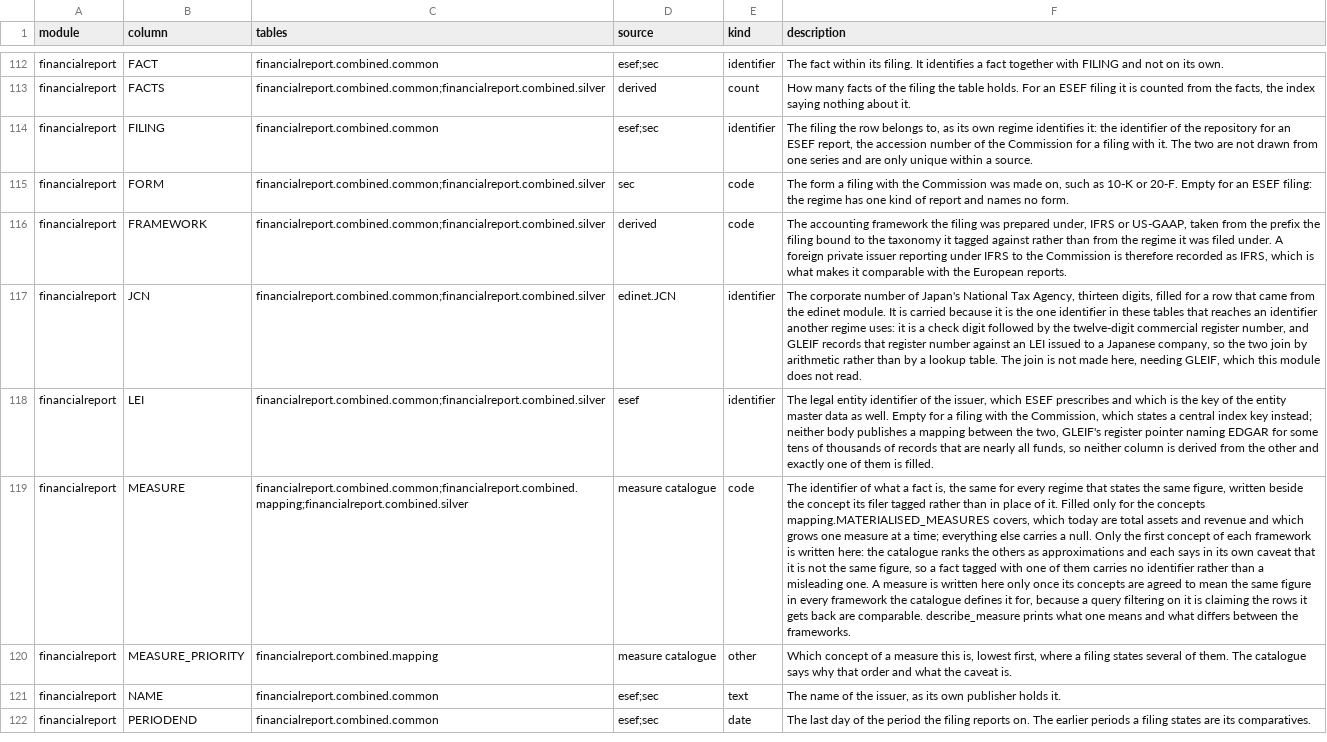
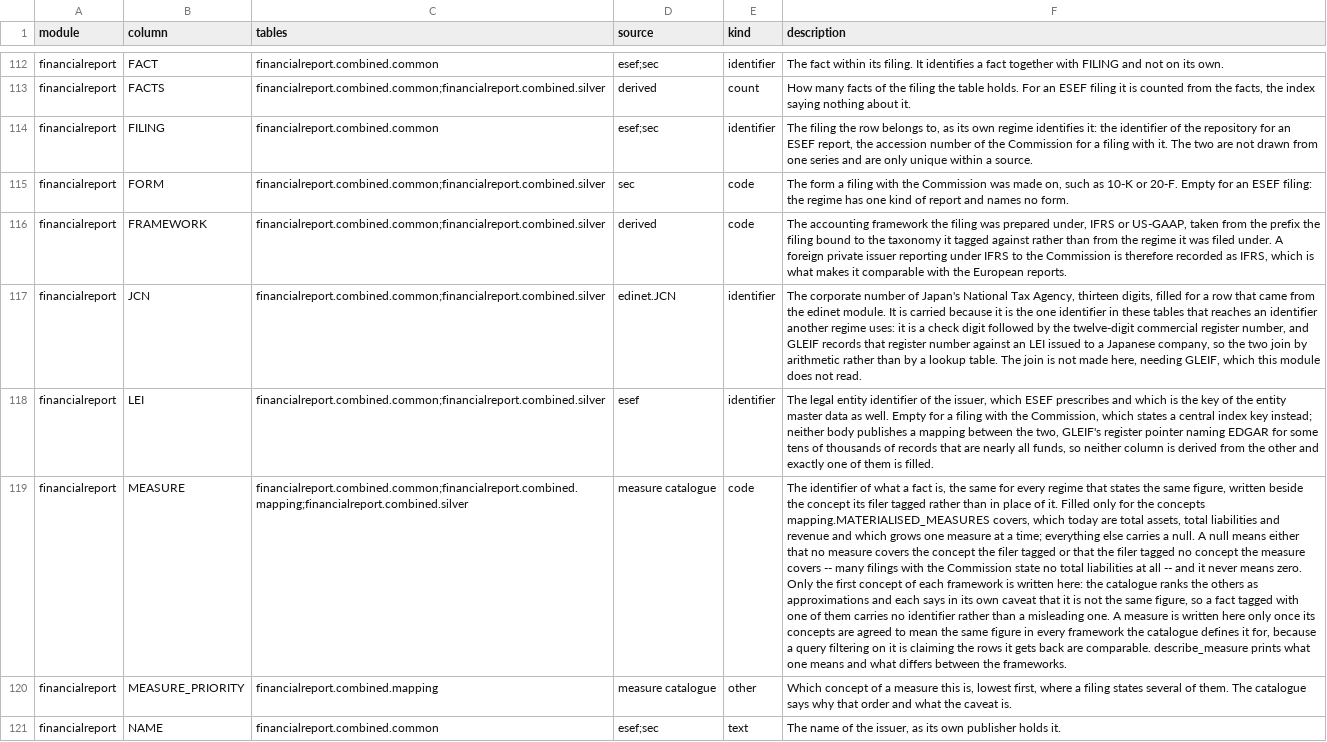
Before and after one commit to franzmohr/fincommons, a CSV file: src/fincommons/data/column_catalogue.csv, drawn as a sheet; only a part is shown, gaps mark what is left out; the shorter side is filled out with more unchanged rows; the diff names each change by its address in the sheet, - before the commit and + after, or states it on an @@ line.

```diff
--- a/src/fincommons/data/column_catalogue.csv
+++ b/src/fincommons/data/column_catalogue.csv
-F119 (description): …are total assets and revenue and which grows one measure at a time; everything else carries a null. Only the…
+F119 (description): …are total assets, total liabilities and revenue and which grows one measure at a time; everything else carries a null. A null means either that no measure covers the concept the filer tagged or that the filer tagged no concept the measure covers -- many filings with the Commission state no total liabilities at all -- and it never means zero. Only the…
```
Also changed, not shown: 5 other files.
